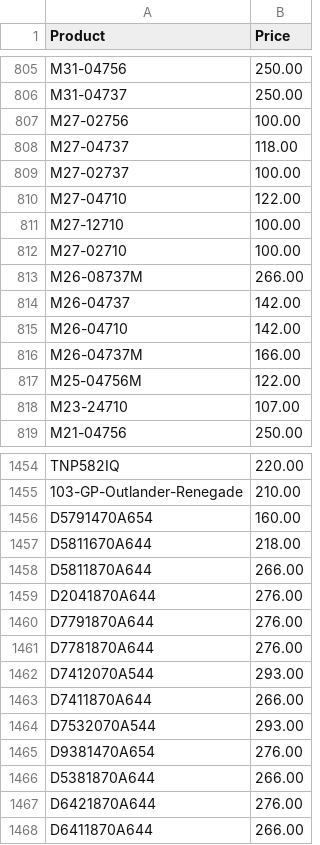
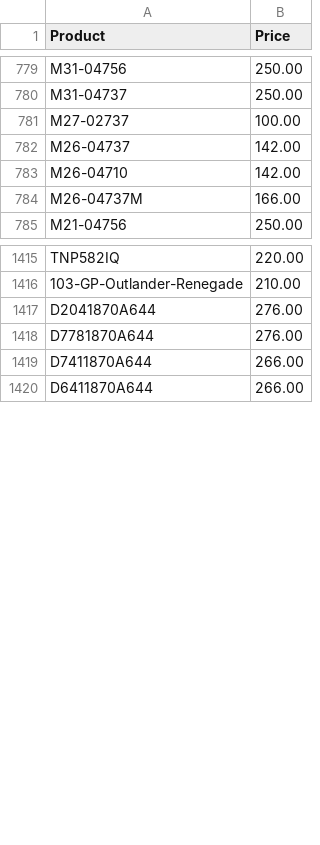
Before and after one commit to Brandidiot/L1FEOutdoors, a CSV file: bin/Debug/Resources/ProductPricing.csv, drawn as a sheet; only a part is shown, gaps mark what is left out; removed rows and columns are numbered as before the commit, all else as after; the diff covers the shown part only; the diff names each change by its address in the sheet, - before the commit and + after, or states it on an @@ line.

```diff
--- a/bin/Debug/Resources/ProductPricing.csv
+++ b/bin/Debug/Resources/ProductPricing.csv
-row 807: M27-02756 | 100.00
-row 808: M27-04737 | 118.00
-row 810: M27-04710 | 122.00
-row 811: M27-12710 | 100.00
-row 812: M27-02710 | 100.00
-row 813: M26-08737M | 266.00
-row 817: M25-04756M | 122.00
-row 818: M23-24710 | 107.00
-row 1456: D5791470A654 | 160.00
-row 1457: D5811670A644 | 218.00
-row 1458: D5811870A644 | 266.00
-row 1460: D7791870A644 | 276.00
-row 1462: D7412070A544 | 293.00
-row 1464: D7532070A544 | 293.00
-row 1465: D9381470A654 | 276.00
-row 1466: D5381870A644 | 266.00
-row 1467: D6421870A644 | 276.00
```
Also changed, not shown: 7 added rows, 43 removed rows and 8 edited cells elsewhere in this file, bin/Debug/Resources/InvAvail.csv, bin/Debug/Resources/Square.csv, 52 other files.
